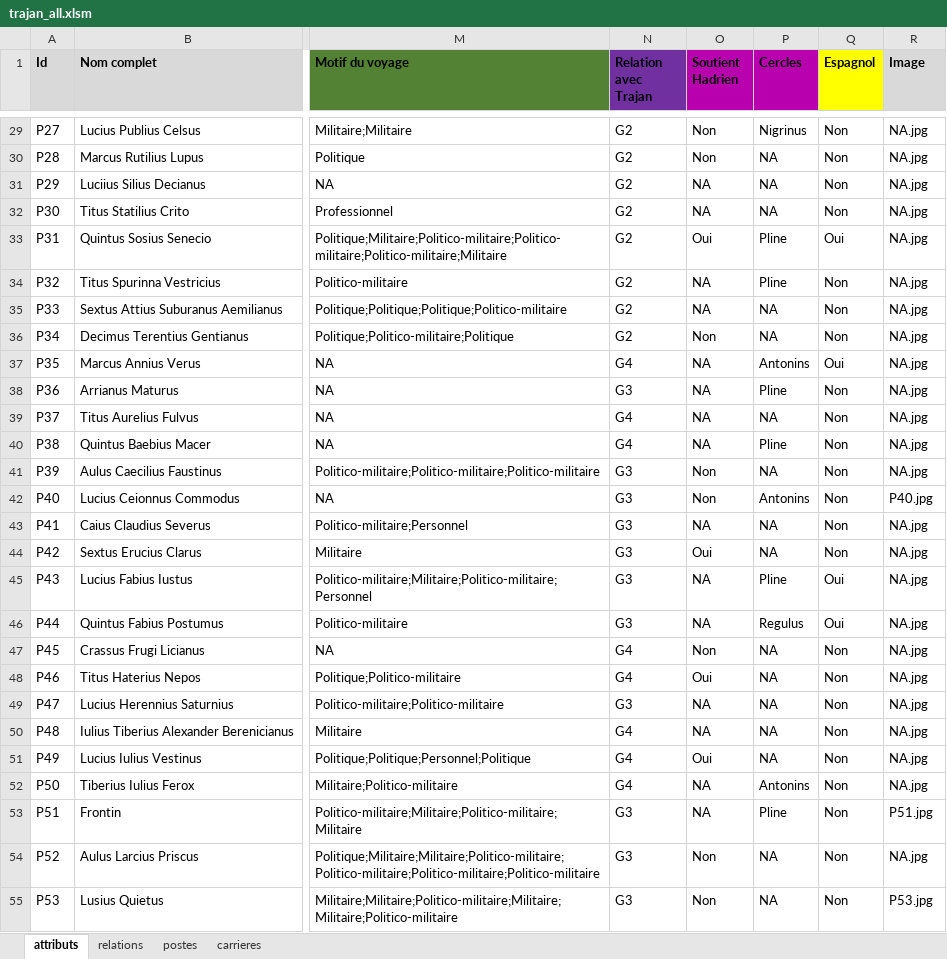
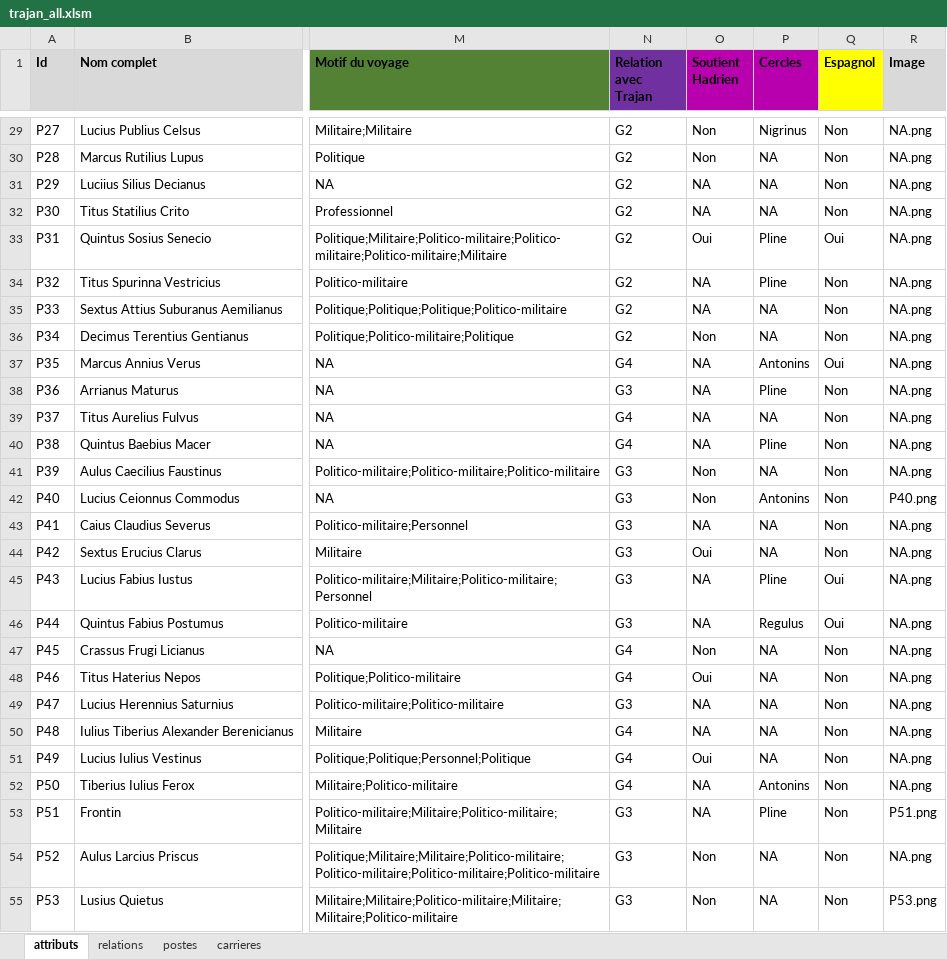
Before and after one commit to CompNet/TrajanNet, an Excel workbook: data/tables/trajan_all.xlsm, sheet attributs, drawn as a sheet; only a part is shown, gaps mark what is left out; values as stored, in another font and other column widths than the file's, no borders; the diff covers the shown part only; the diff names each change by its address in the sheet, - before the commit and + after, or states it on an @@ line.

```diff
--- a/data/tables/trajan_all.xlsm (sheet attributs)
+++ b/data/tables/trajan_all.xlsm (sheet attributs)
-R29:R41 (Image): NA.jpg
+R29:R41 (Image): NA.png
-R42 (Image): P40.jpg
+R42 (Image): P40.png
-R43:R52 (Image): NA.jpg
+R43:R52 (Image): NA.png
-R53 (Image): P51.jpg
+R53 (Image): P51.png
-R54 (Image): NA.jpg
+R54 (Image): NA.png
-R55 (Image): P53.jpg
+R55 (Image): P53.png
```
Also changed, not shown: 40 edited cells elsewhere in this sheet, 21 other files.
